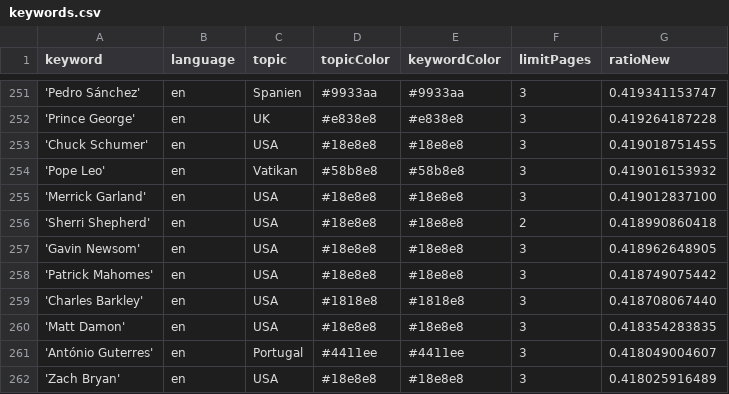
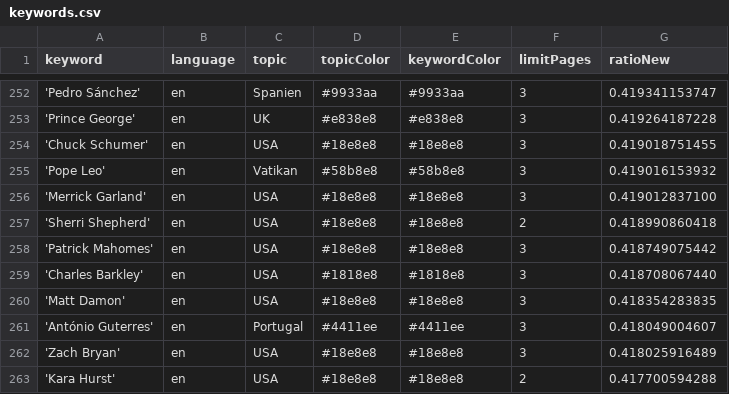
Before and after one commit to JoPhi24-news/peopleWhisperer, a CSV file: keywords.csv, drawn as a sheet; only a part is shown, gaps mark what is left out; the shorter side is filled out with more unchanged rows; removed rows and columns are numbered as before the commit, all else as after; the diff covers the shown part only; the diff names each change by its address in the sheet, - before the commit and + after, or states it on an @@ line.

```diff
--- a/keywords.csv
+++ b/keywords.csv
-row 257: 'Gavin Newsom' | en | USA | #18e8e8 | #18e8e8 | 3 | 0.418962648905
```
Also changed, not shown: 8 added rows, 7 removed rows and 6 edited cells elsewhere in this file, csv/news_2025_12.csv, csv/news_2026_01.csv.
